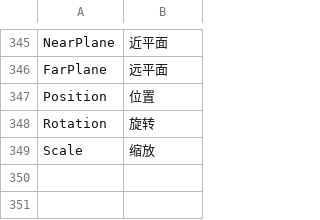
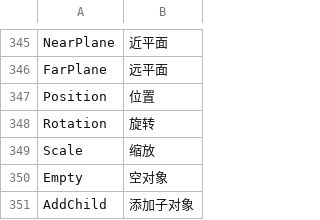
Before and after one commit to ShaderHelper/ShaderHelper, a CSV file: Resource/Localization/Chinese.csv, drawn as a sheet; only a part is shown, gaps mark what is left out; the diff names each change by its address in the sheet, - before the commit and + after, or states it on an @@ line.

```diff
--- a/Resource/Localization/Chinese.csv
+++ b/Resource/Localization/Chinese.csv
+row 350: Empty | 空对象
+row 351: AddChild | 添加子对象
```
Also changed, not shown: Resource/Localization/English.csv, 18 other files.
